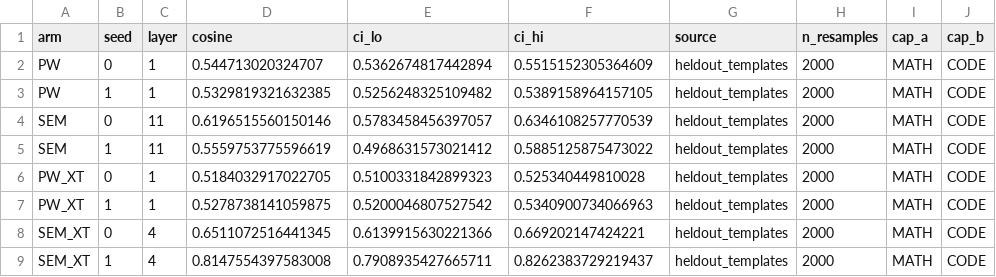
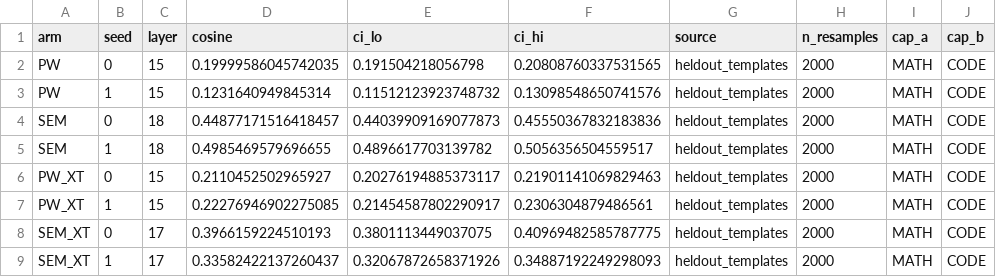
Before and after one commit to ShreyasVR2545/semantic-lock-sandbagging, a CSV file: results/interp/cross_capability_cosine_ci.csv, drawn as a sheet.

```diff
--- a/results/interp/cross_capability_cosine_ci.csv
+++ b/results/interp/cross_capability_cosine_ci.csv
@@ -1,9 +1,9 @@
 arm,seed,layer,cosine,ci_lo,ci_hi,source,n_resamples,cap_a,cap_b
-PW,0,1,0.544713020324707,0.5362674817442894,0.5515152305364609,heldout_templates,2000,MATH,CODE
-PW,1,1,0.5329819321632385,0.5256248325109482,0.5389158964157105,heldout_templates,2000,MATH,CODE
-SEM,0,11,0.6196515560150146,0.5783458456397057,0.6346108257770539,heldout_templates,2000,MATH,CODE
-SEM,1,11,0.5559753775596619,0.4968631573021412,0.5885125875473022,heldout_templates,2000,MATH,CODE
-PW_XT,0,1,0.5184032917022705,0.5100331842899323,0.525340449810028,heldout_templates,2000,MATH,CODE
-PW_XT,1,1,0.5278738141059875,0.5200046807527542,0.5340900734066963,heldout_templates,2000,MATH,CODE
-SEM_XT,0,4,0.6511072516441345,0.6139915630221366,0.669202147424221,heldout_templates,2000,MATH,CODE
-SEM_XT,1,4,0.8147554397583008,0.7908935427665711,0.8262383729219437,heldout_templates,2000,MATH,CODE
+PW,0,15,0.19999586045742035,0.191504218056798,0.20808760337531565,heldout_templates,2000,MATH,CODE
+PW,1,15,0.1231640949845314,0.11512123923748732,0.13098548650741576,heldout_templates,2000,MATH,CODE
+SEM,0,18,0.44877171516418457,0.44039909169077873,0.45550367832183836,heldout_templates,2000,MATH,CODE
+SEM,1,18,0.4985469579696655,0.4896617703139782,0.5056356504559517,heldout_templates,2000,MATH,CODE
+PW_XT,0,15,0.2110452502965927,0.20276194885373117,0.21901141069829463,heldout_templates,2000,MATH,CODE
+PW_XT,1,15,0.22276946902275085,0.21454587802290917,0.2306304879486561,heldout_templates,2000,MATH,CODE
+SEM_XT,0,17,0.3966159224510193,0.3801113449037075,0.40969482585787775,heldout_templates,2000,MATH,CODE
+SEM_XT,1,17,0.33582422137260437,0.32067872658371926,0.34887192249298093,heldout_templates,2000,MATH,CODE
```
Also changed, not shown: results/hypothesis_summary.csv, results/interp/rank_sweep.csv, 45 other files.
